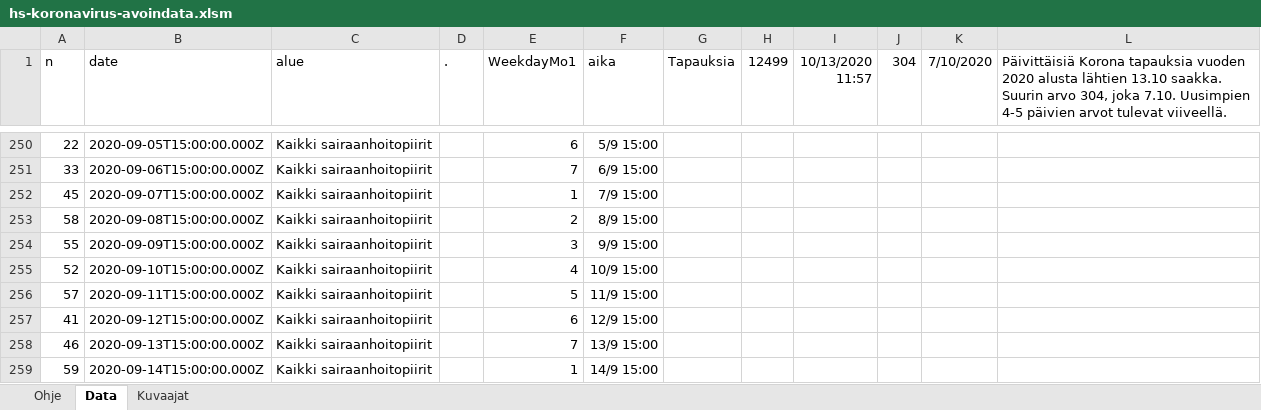
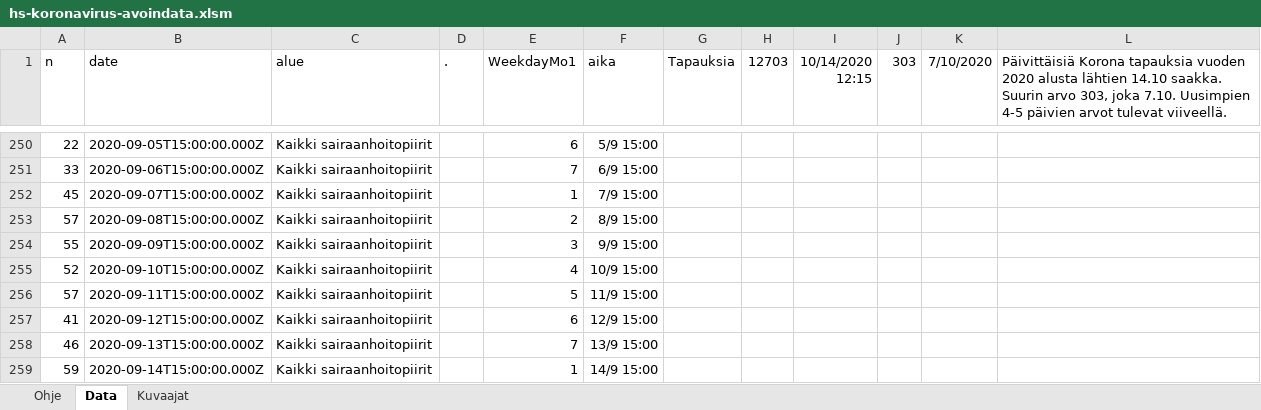
Before and after one commit to jussivirkkala/Excel, an Excel workbook: hs-koronavirus-avoindata/hs-koronavirus-avoindata.xlsm, sheet Data, drawn as a sheet; only a part is shown, gaps mark what is left out; values as stored, in another font and other column widths than the file's, no borders; charts and pictures not drawn; the diff covers the shown part only; the diff names each change by its address in the sheet, - before the commit and + after, or states it on an @@ line.

```diff
--- a/hs-koronavirus-avoindata/hs-koronavirus-avoindata.xlsm (sheet Data)
+++ b/hs-koronavirus-avoindata/hs-koronavirus-avoindata.xlsm (sheet Data)
-H1: 12499
+H1: 12703
-I1: 10/13/2020 11:57
+I1: 10/14/2020 12:15
-J1: 304
+J1: 303
-L1: …alusta lähtien 13.10 saakka. Suurin arvo 304, joka 7.10.…
+L1: …alusta lähtien 14.10 saakka. Suurin arvo 303, joka 7.10.…
-A253 (n): 58
+A253 (n): 57
```
Also changed, not shown: 1 added row and 22 edited cells elsewhere in this sheet, sheet Kuvaajat, charts or pictures.
